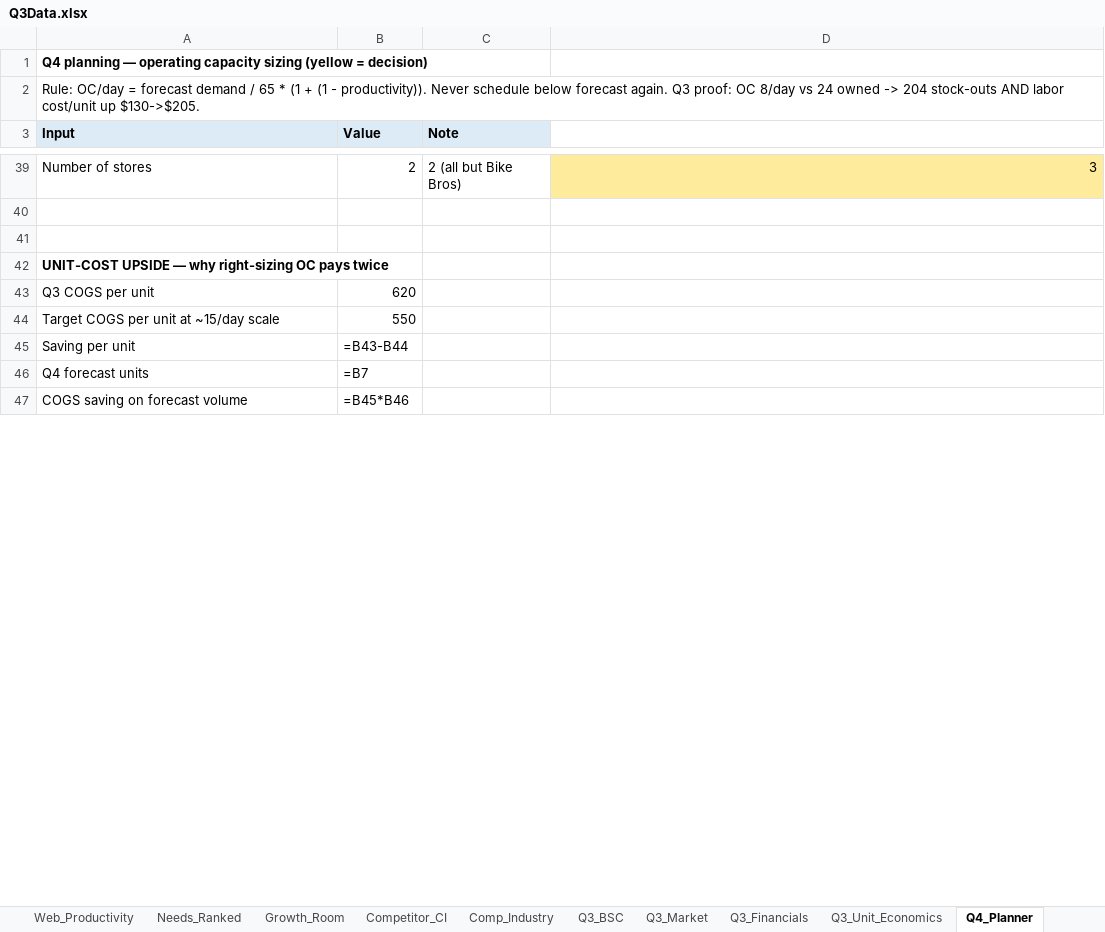
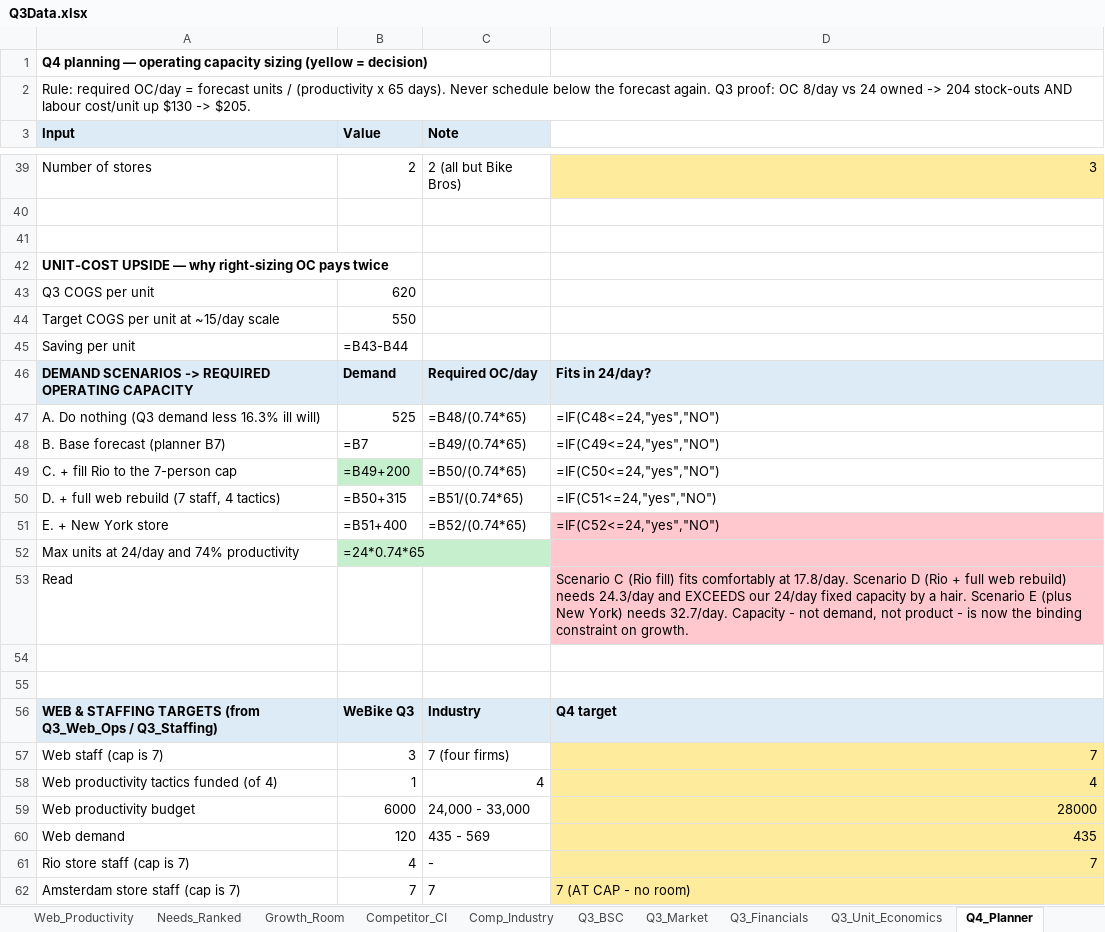
Before and after one commit to KyleConger/VentureBike, an Excel workbook: quarters/Q3/Q3Data.xlsx, sheet Q4_Planner, drawn as a sheet; only a part is shown, gaps mark what is left out; values as stored, in another font and other column widths than the file's, no borders; formulas without a stored value are shown as written; addresses are those after the commit; the diff covers the shown part only; the diff names each change by its address in the sheet, - before the commit and + after, or states it on an @@ line.

```diff
--- a/quarters/Q3/Q3Data.xlsx (sheet Q4_Planner)
+++ b/quarters/Q3/Q3Data.xlsx (sheet Q4_Planner)
-A2 (Input): Rule: OC/day = forecast demand / 65 * (1 + (1 - productivity)). Never schedule below forecast again. Q3 proof: OC 8/day vs 24 owned -> 204 stock-outs AND labor cost/unit up $130->$205.
+A2 (Input): Rule: required OC/day = forecast units / (productivity x 65 days). Never schedule below the forecast again. Q3 proof: OC 8/day vs 24 owned -> 204 stock-outs AND labour cost/unit up $130 -> $205.
+row 46: DEMAND SCENARIOS -> REQUIRED OPERATING CAPACITY | Demand | Required OC/day | Fits in 24/day?
+row 47: A. Do nothing (Q3 demand less 16.3% ill will) | 525 | =B48/(0.74*65) | =IF(C48<=24,"yes","NO")
+row 48: B. Base forecast (planner B7) | =B7 | =B49/(0.74*65) | =IF(C49<=24,"yes","NO")
+row 49: C. + fill Rio to the 7-person cap | =B49+200 | =B50/(0.74*65) | =IF(C50<=24,"yes","NO")
+row 50: D. + full web rebuild (7 staff, 4 tactics) | =B50+315 | =B51/(0.74*65) | =IF(C51<=24,"yes","NO")
+row 51: E. + New York store | =B51+400 | =B52/(0.74*65) | =IF(C52<=24,"yes","NO")
+row 52: Max units at 24/day and 74% productivity | =24*0.74*65
+row 53: Read |  |  | Scenario C (Rio fill) fits comfortably at 17.8/day. Scenario D (Rio + full web rebuild) needs 24.3/day and EXCEEDS our 24/day fixed capacity by a hair. Scenario E (plus New York) needs 32.7/day. Capacity - not demand, not product - is now the binding constraint on growth.
-row 54: Q4 forecast units | =B7
+row 54: (empty)
-row 55: COGS saving on forecast volume | =B45*B46
+row 55: (empty)
+row 56: WEB & STAFFING TARGETS (from Q3_Web_Ops / Q3_Staffing) | WeBike Q3 | Industry | Q4 target
+row 57: Web staff (cap is 7) | 3 | 7 (four firms) | 7
+row 58: Web productivity tactics funded (of 4) | 1 | 4 | 4
+row 59: Web productivity budget | 6000 | 24,000 - 33,000 | 28000
+row 60: Web demand | 120 | 435 - 569 | 435
+row 61: Rio store staff (cap is 7) | 4 | - | 7
+row 62: Amsterdam store staff (cap is 7) | 7 | 7 | 7 (AT CAP - no room)
```
Also changed, not shown: 12 added rows, 1 removed row, 6 edited cells and cell formats elsewhere in this sheet, other sheet tabs, 6 other files.
